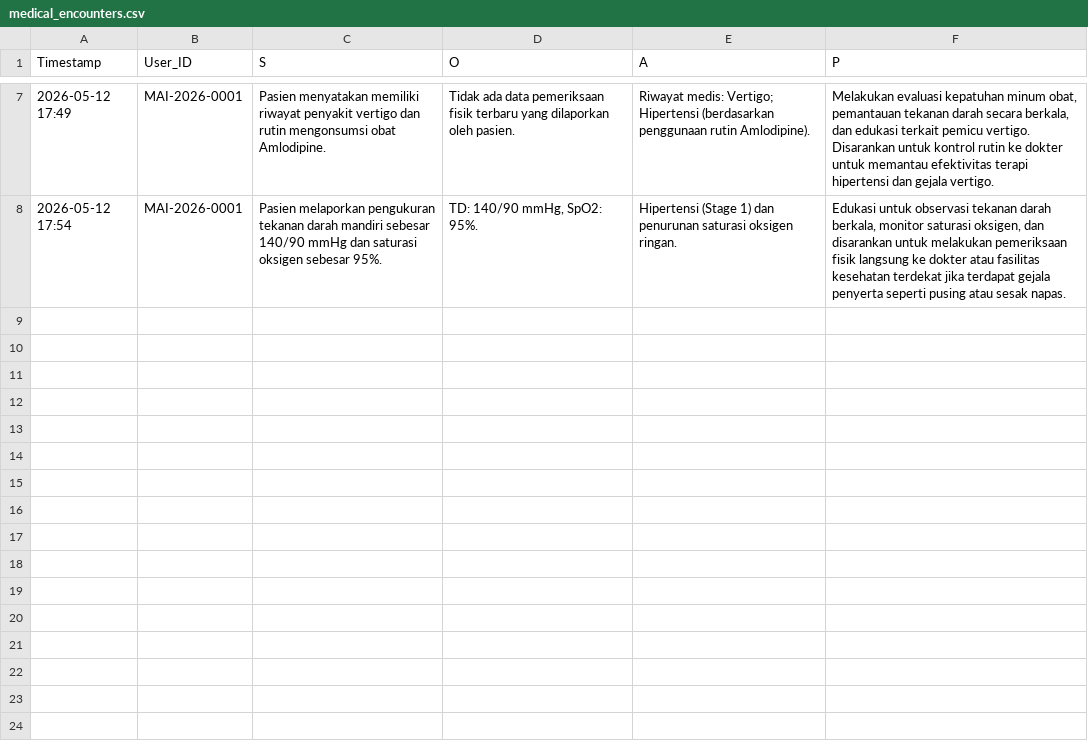
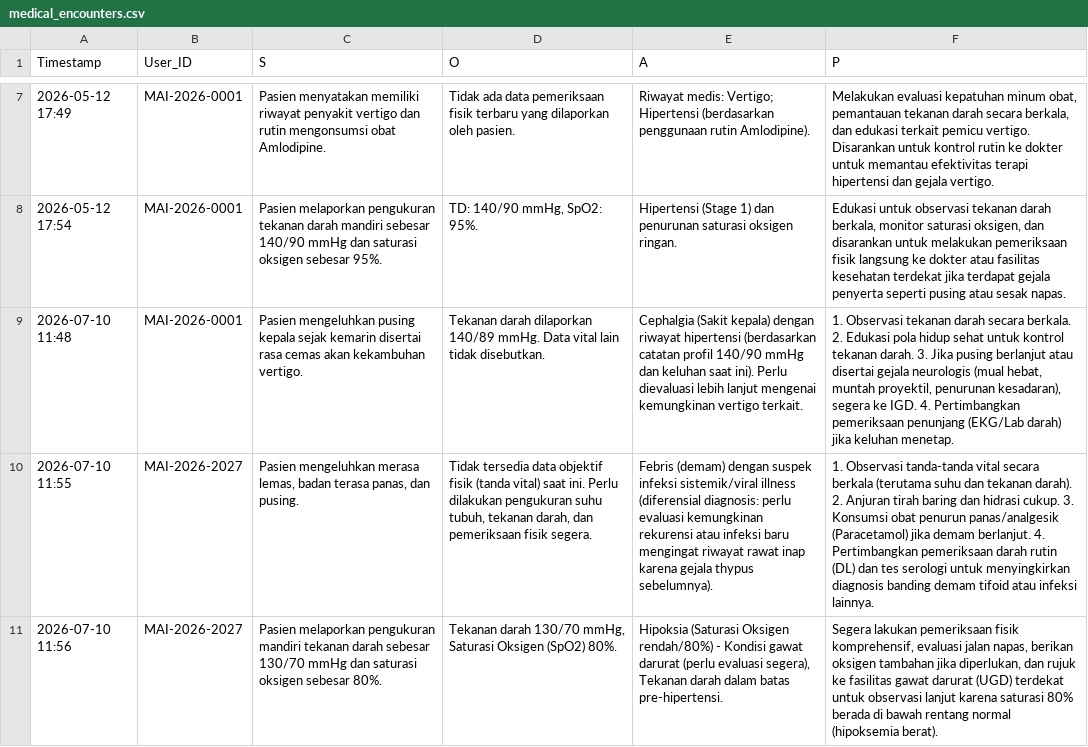
Before and after one commit to angga-afw/qr_nlp7, a CSV file: medical_encounters.csv, drawn as a sheet; only a part is shown, gaps mark what is left out; the diff names each change by its address in the sheet, - before the commit and + after, or states it on an @@ line.

```diff
--- a/medical_encounters.csv
+++ b/medical_encounters.csv
+row 9: 2026-07-10 11:48 | MAI-2026-0001 | Pasien mengeluhkan pusing kepala sejak kemarin disertai rasa cemas akan kekambuhan vertigo. | Tekanan darah dilaporkan 140/89 mmHg. Data vital lain tidak disebutkan. | Cephalgia (Sakit kepala) dengan riwayat hipertensi (berdasarkan catatan profil 140/90 mmHg dan keluhan saat ini). Perlu dievaluasi lebih lanjut mengenai kemungkinan vertigo terkait. | 1. Observasi tekanan darah secara berkala. 2. Edukasi pola hidup sehat untuk kontrol tekanan darah. 3. Jika pusing berlanjut atau disertai gejala neurologis (mual hebat, muntah proyektil, penurunan kesadaran), segera ke IGD. 4. Pertimbangkan pemeriksaan penunjang (EKG/Lab darah) jika keluhan menetap.
+row 10: 2026-07-10 11:55 | MAI-2026-2027 | Pasien mengeluhkan merasa lemas, badan terasa panas, dan pusing. | Tidak tersedia data objektif fisik (tanda vital) saat ini. Perlu dilakukan pengukuran suhu tubuh, tekanan darah, dan pemeriksaan fisik segera. | Febris (demam) dengan suspek infeksi sistemik/viral illness (diferensial diagnosis: perlu evaluasi kemungkinan rekurensi atau infeksi baru mengingat riwayat rawat inap karena gejala thypus sebelumnya). | 1. Observasi tanda-tanda vital secara berkala (terutama suhu dan tekanan darah). 2. Anjuran tirah baring dan hidrasi cukup. 3. Konsumsi obat penurun panas/analgesik (Paracetamol) jika demam berlanjut. 4. Pertimbangkan pemeriksaan darah rutin (DL) dan tes serologi untuk menyingkirkan diagnosis banding demam tifoid atau infeksi lainnya.
+row 11: 2026-07-10 11:56 | MAI-2026-2027 | Pasien melaporkan pengukuran mandiri tekanan darah sebesar 130/70 mmHg dan saturasi oksigen sebesar 80%. | Tekanan darah 130/70 mmHg, Saturasi Oksigen (SpO2) 80%. | Hipoksia (Saturasi Oksigen rendah/80%) - Kondisi gawat darurat (perlu evaluasi segera), Tekanan darah dalam batas pre-hipertensi. | Segera lakukan pemeriksaan fisik komprehensif, evaluasi jalan napas, berikan oksigen tambahan jika diperlukan, dan rujuk ke fasilitas gawat darurat (UGD) terdekat untuk observasi lanjut karena saturasi 80% berada di bawah rentang normal (hipoksemia berat).
```
Also changed, not shown: medical_registry_v3.csv, model_comparison_results.csv, 4 other files.
